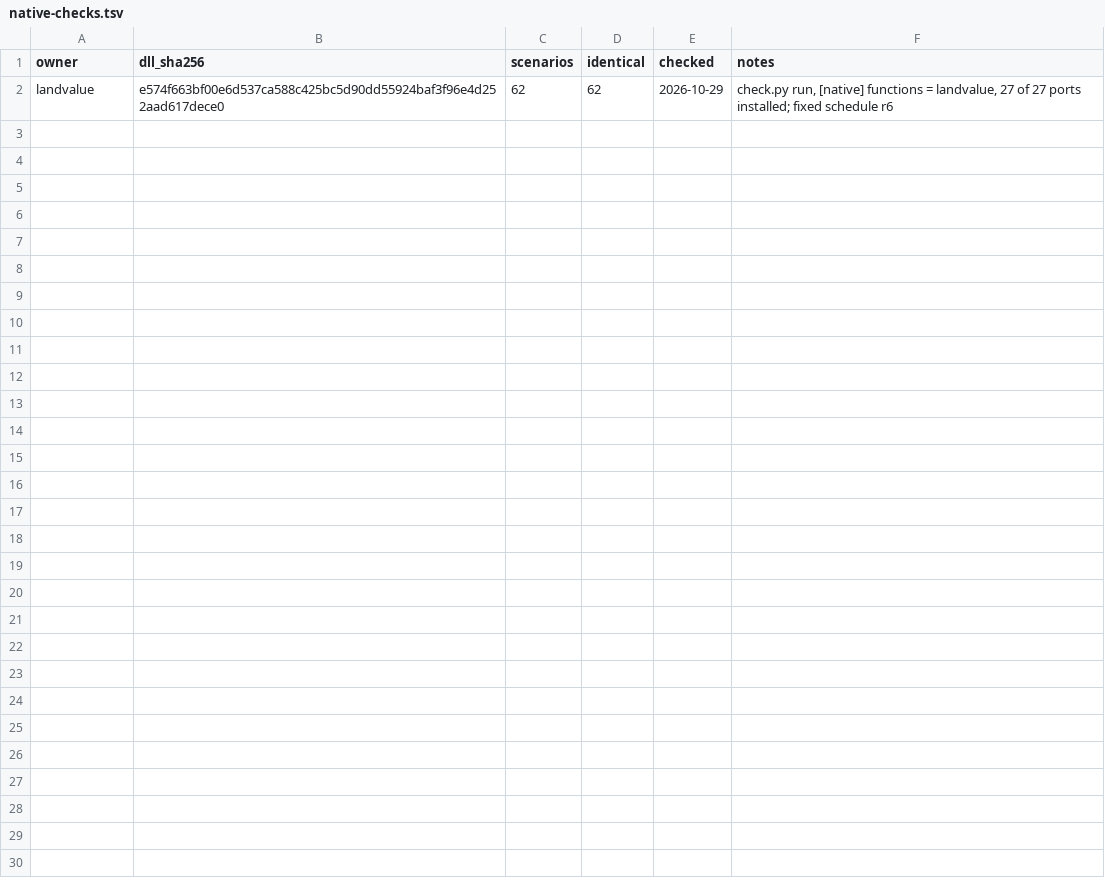
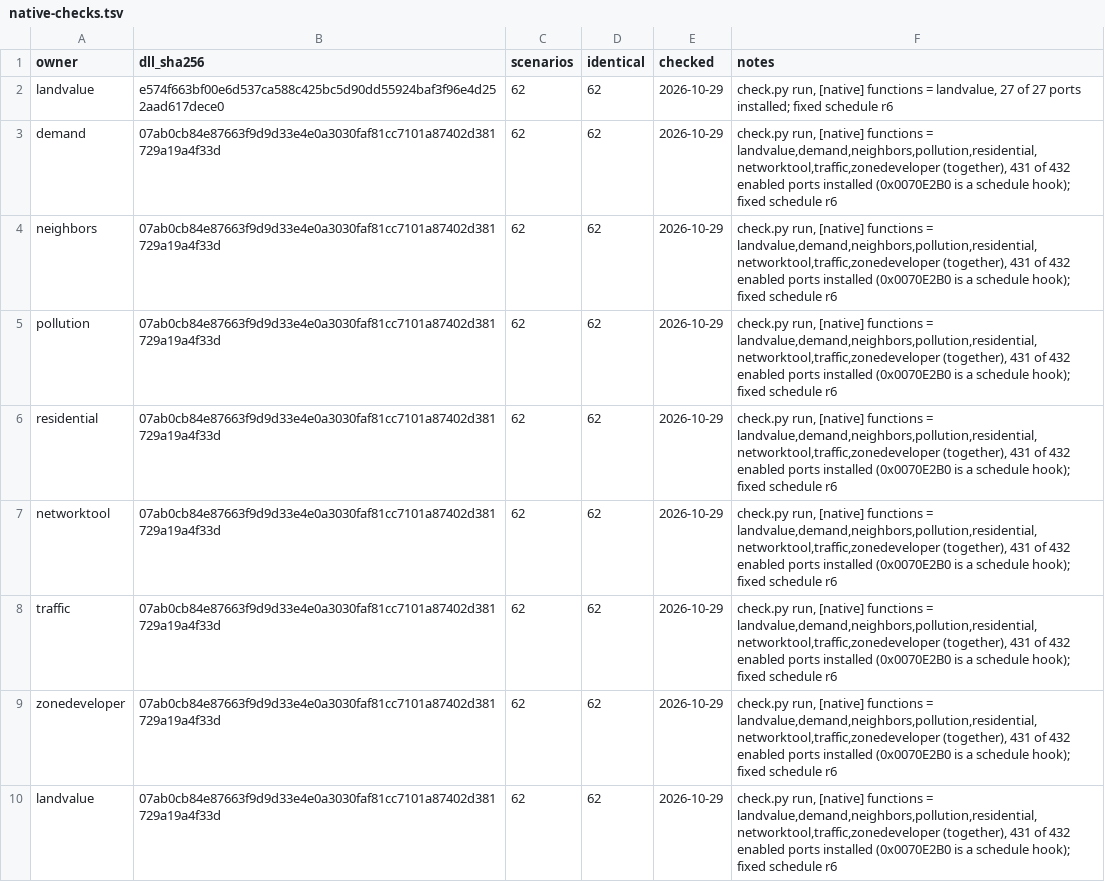
Before and after one commit to tloriato/OpenSC4, a TSV file: docs/native-checks.tsv, drawn as a sheet; the diff names each change by its address in the sheet, - before the commit and + after, or states it on an @@ line.

```diff
--- a/docs/native-checks.tsv
+++ b/docs/native-checks.tsv
+row 3: demand | 07ab0cb84e87663f9d9d33e4e0a3030faf81cc7101a87402d381729a19a4f33d | 62 | 62 | 2026-10-29 | check.py run, [native] functions = landvalue,demand,neighbors,pollution,residential,networktool,traffic,zonedeveloper (together), 431 of 432 enabled ports installed (0x0070E2B0 is a schedule hook); fixed schedule r6
+row 4: neighbors | 07ab0cb84e87663f9d9d33e4e0a3030faf81cc7101a87402d381729a19a4f33d | 62 | 62 | 2026-10-29 | check.py run, [native] functions = landvalue,demand,neighbors,pollution,residential,networktool,traffic,zonedeveloper (together), 431 of 432 enabled ports installed (0x0070E2B0 is a schedule hook); fixed schedule r6
+row 5: pollution | 07ab0cb84e87663f9d9d33e4e0a3030faf81cc7101a87402d381729a19a4f33d | 62 | 62 | 2026-10-29 | check.py run, [native] functions = landvalue,demand,neighbors,pollution,residential,networktool,traffic,zonedeveloper (together), 431 of 432 enabled ports installed (0x0070E2B0 is a schedule hook); fixed schedule r6
+row 6: residential | 07ab0cb84e87663f9d9d33e4e0a3030faf81cc7101a87402d381729a19a4f33d | 62 | 62 | 2026-10-29 | check.py run, [native] functions = landvalue,demand,neighbors,pollution,residential,networktool,traffic,zonedeveloper (together), 431 of 432 enabled ports installed (0x0070E2B0 is a schedule hook); fixed schedule r6
+row 7: networktool | 07ab0cb84e87663f9d9d33e4e0a3030faf81cc7101a87402d381729a19a4f33d | 62 | 62 | 2026-10-29 | check.py run, [native] functions = landvalue,demand,neighbors,pollution,residential,networktool,traffic,zonedeveloper (together), 431 of 432 enabled ports installed (0x0070E2B0 is a schedule hook); fixed schedule r6
+row 8: traffic | 07ab0cb84e87663f9d9d33e4e0a3030faf81cc7101a87402d381729a19a4f33d | 62 | 62 | 2026-10-29 | check.py run, [native] functions = landvalue,demand,neighbors,pollution,residential,networktool,traffic,zonedeveloper (together), 431 of 432 enabled ports installed (0x0070E2B0 is a schedule hook); fixed schedule r6
+row 9: zonedeveloper | 07ab0cb84e87663f9d9d33e4e0a3030faf81cc7101a87402d381729a19a4f33d | 62 | 62 | 2026-10-29 | check.py run, [native] functions = landvalue,demand,neighbors,pollution,residential,networktool,traffic,zonedeveloper (together), 431 of 432 enabled ports installed (0x0070E2B0 is a schedule hook); fixed schedule r6
+row 10: landvalue | 07ab0cb84e87663f9d9d33e4e0a3030faf81cc7101a87402d381729a19a4f33d | 62 | 62 | 2026-10-29 | check.py run, [native] functions = landvalue,demand,neighbors,pollution,residential,networktool,traffic,zonedeveloper (together), 431 of 432 enabled ports installed (0x0070E2B0 is a schedule hook); fixed schedule r6
```
